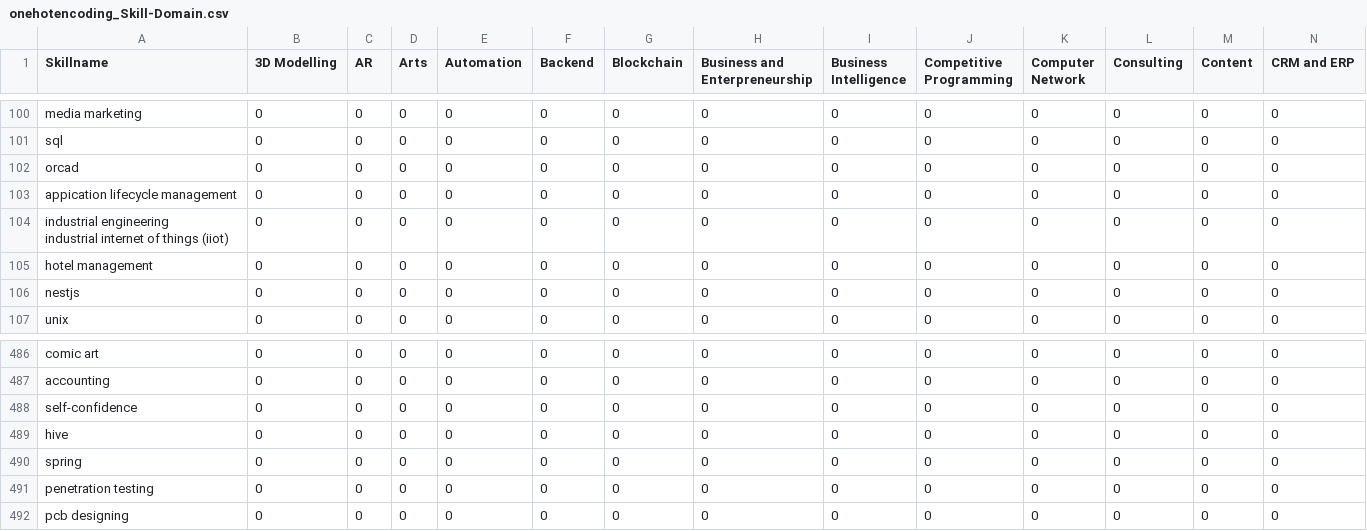
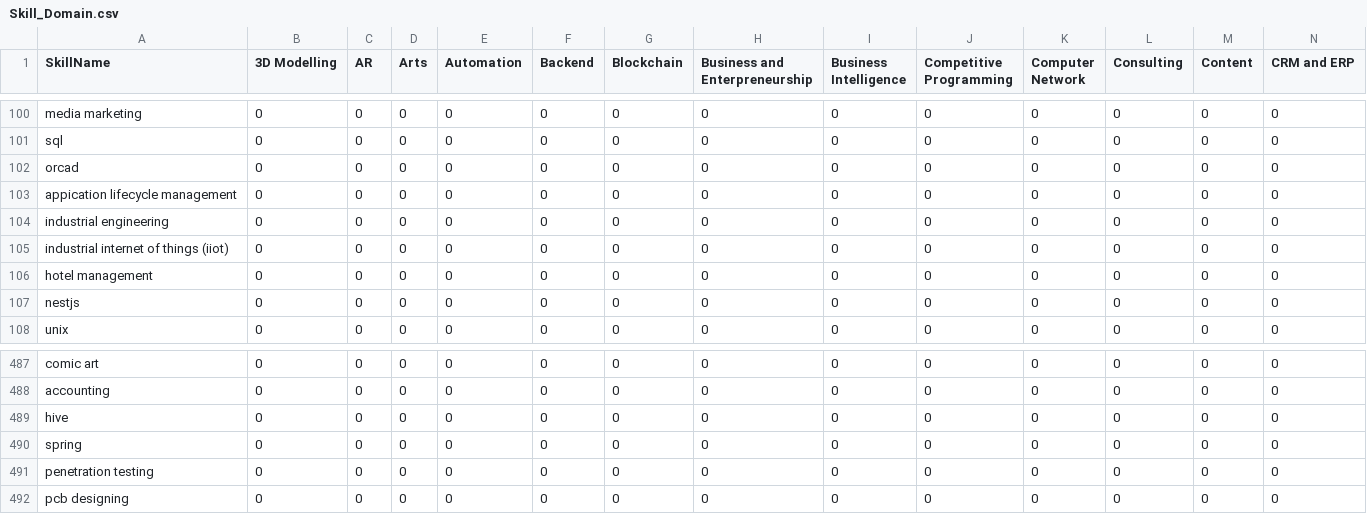
Before and after one commit to Project-Based-Learning-IT/Recommendation-Algorithm, a CSV file: Skill_Domain.csv (was onehotencoding_Skill-Domain.csv), drawn as a sheet; only a part is shown, gaps mark what is left out; removed rows and columns are numbered as before the commit, all else as after; rows hold the shown columns only; ↵ is a line break in a cell; the diff names each change by its address in the sheet, - before the commit and + after, or states it on an @@ line.

```diff
--- a/onehotencoding_Skill-Domain.csv
+++ b/Skill_Domain.csv
-A1: Skillname
+A1: SkillName
+row 104: industrial engineering | 0 | 0 | 0 | 0 | 0 | 0 | 0 | 0 | 0 | 0 | 0 | 0 | 0
-A105 (SkillName): industrial engineering ↵ industrial internet of…
+A105 (SkillName): industrial internet of…
-row 488: self-confidence | 0 | 0 | 0 | 0 | 0 | 0 | 0 | 0 | 0 | 0 | 0 | 0 | 0
```
Also changed, not shown: mapping.csv, 17 other files.
